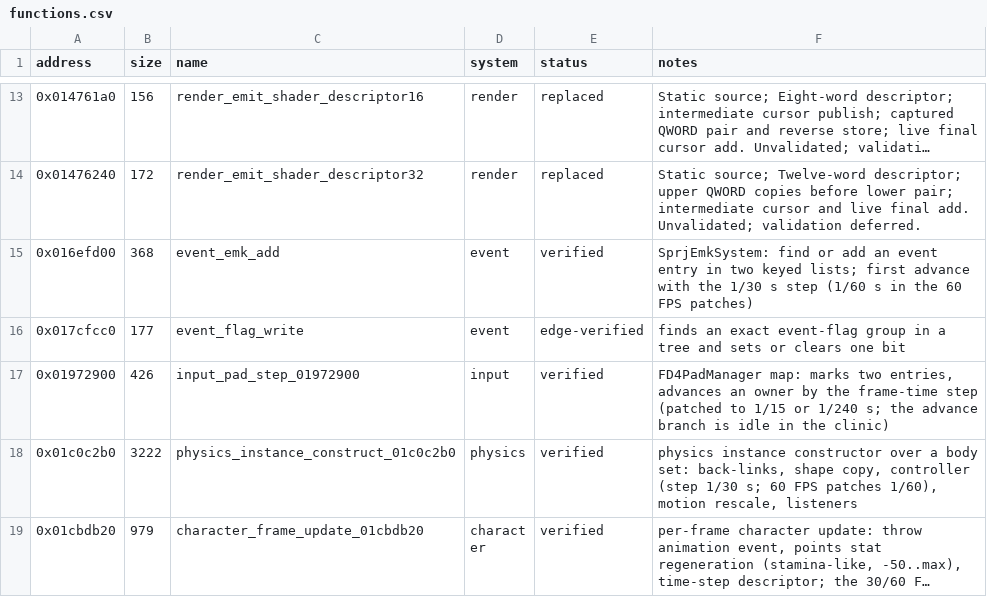
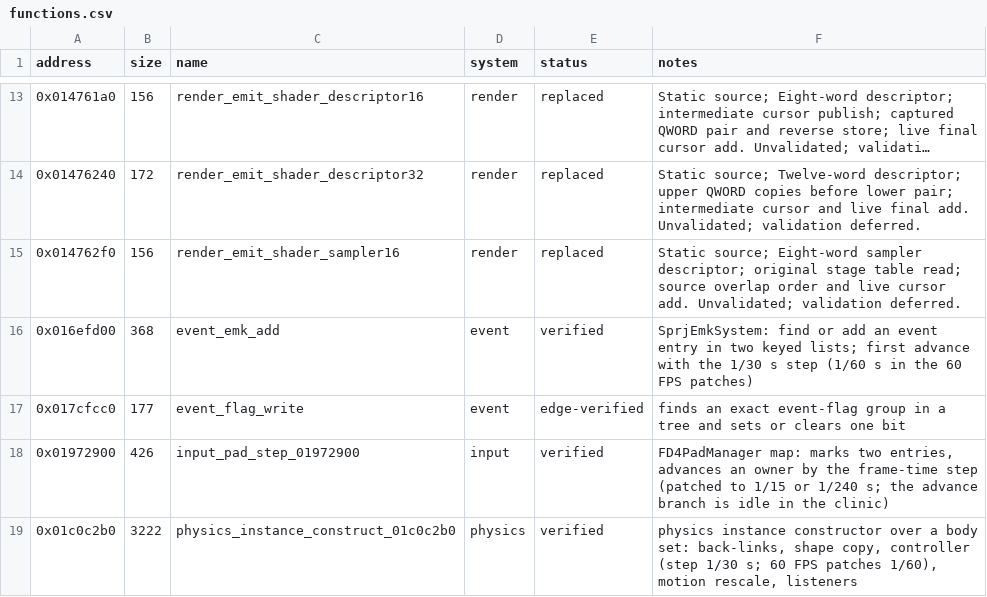
Before and after one commit to evill33t/Paleblood, a CSV file: symbols/functions.csv, drawn as a sheet; only a part is shown, gaps mark what is left out; the shorter side is filled out with more unchanged rows; long unchanged cells end in …; the diff names each change by its address in the sheet, - before the commit and + after, or states it on an @@ line.

```diff
--- a/symbols/functions.csv
+++ b/symbols/functions.csv
+row 15: 0x014762f0 | 156 | render_emit_shader_sampler16 | render | replaced | Static source; Eight-word sampler descriptor; original stage table read; source overlap order and live cursor add. Unvalidated; validation deferred.
```
Also changed, not shown: game/hooks.csv, 3 other files.
